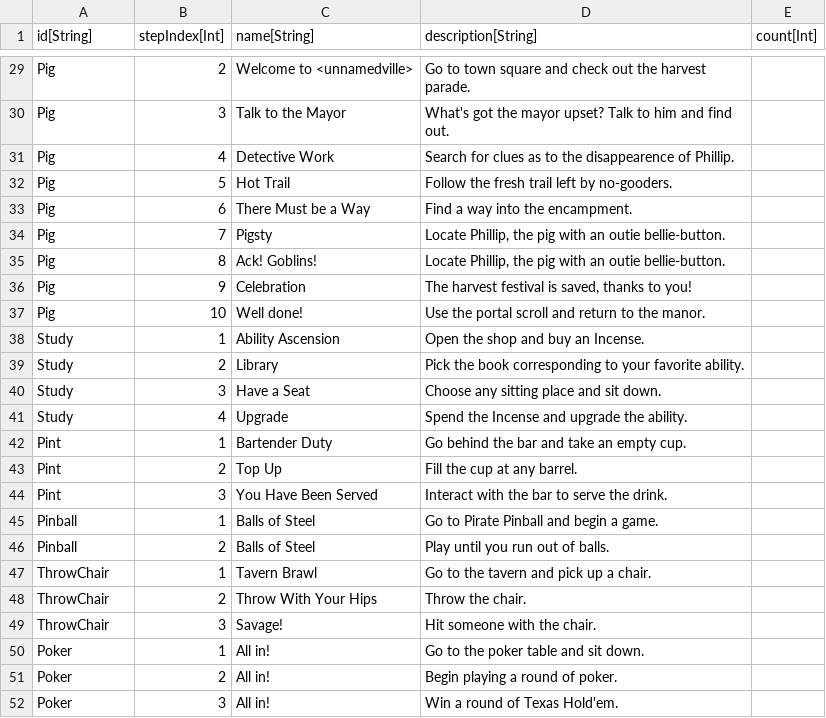
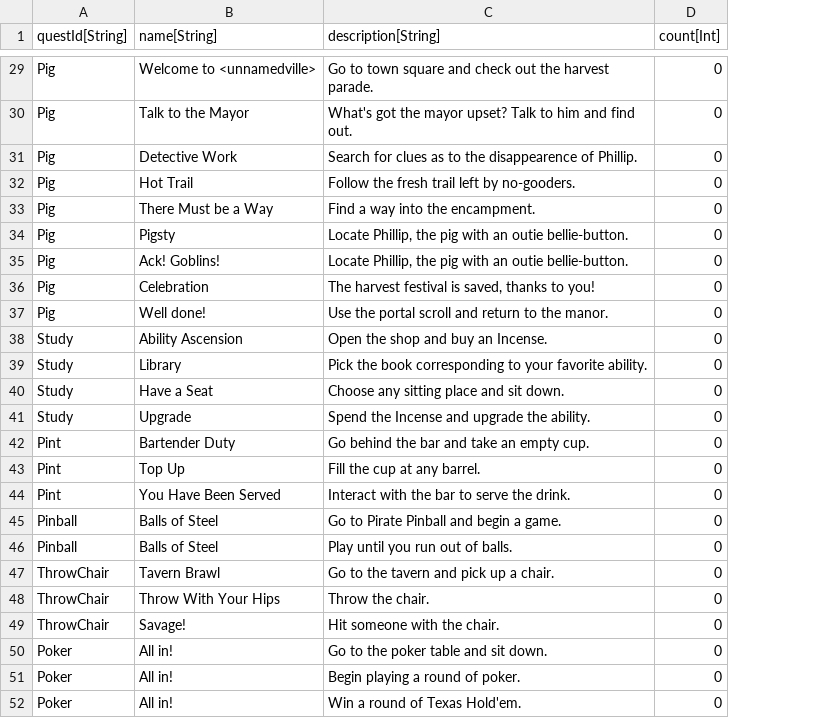
Before and after one commit to standardcombo/LootMMO, a CSV file: Data/DataTables/QuestObjectives.csv, drawn as a sheet; only a part is shown, gaps mark what is left out; removed rows and columns are numbered as before the commit, all else as after; the diff covers the shown part only; the diff names each change by its address in the sheet, - before the commit and + after, or states it on an @@ line.

Commit message:
Quest UI is now updating dynamically, given some objective data.

```diff
--- a/Data/DataTables/QuestObjectives.csv
+++ b/Data/DataTables/QuestObjectives.csv
-column B (stepIndex[Int]), rows 29-52: 2 | 3 | 4 | 5 | 6 | 7 | 8 | 9 | 10 | 1 | 2 | 3 | 4 | 1 | 2 | 3 | 1 | 2 | 1 | 2 | 3 | 1 | 2 | 3
-A1: id[String]
+A1: questId[String]
-D29:D52 (count[Int]): (empty)
+D29:D52 (count[Int]): 0
```
Also changed, not shown: 25 edited cells elsewhere in this file, 11 other files.
